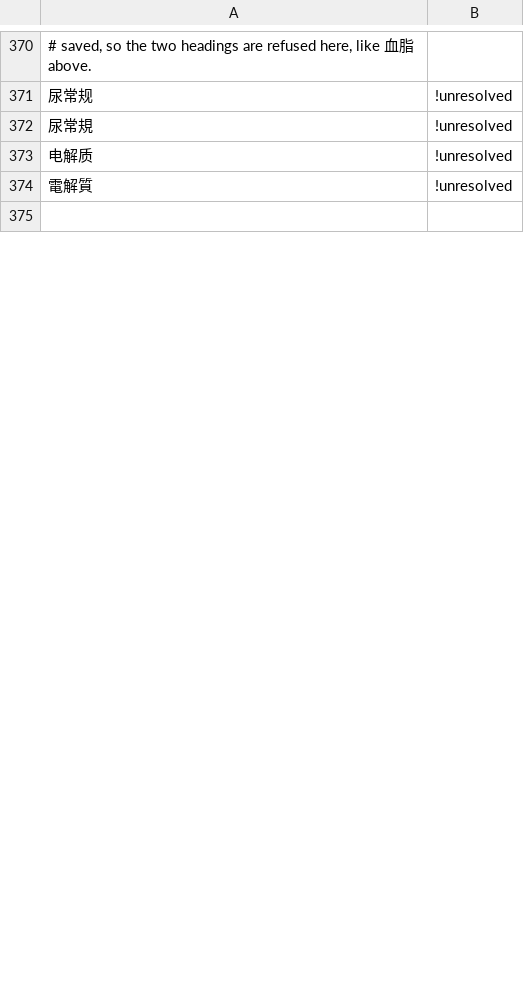
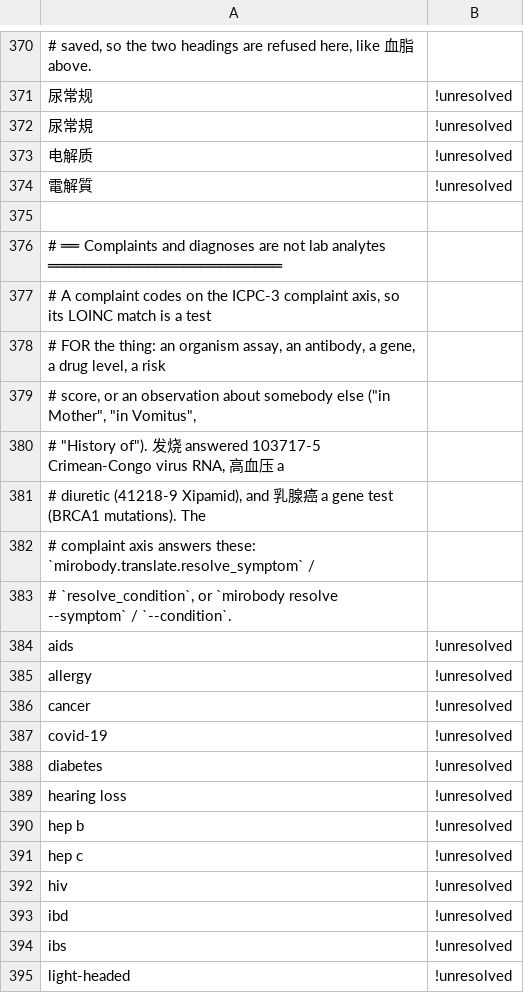
Before and after one commit to thetahealth/mirobody, a TSV file: mirobody/res/loinc/resolver_overrides.tsv, drawn as a sheet; only a part is shown, gaps mark what is left out; the diff covers the shown part only; the diff names each change by its address in the sheet, - before the commit and + after, or states it on an @@ line.

```diff
--- a/mirobody/res/loinc/resolver_overrides.tsv
+++ b/mirobody/res/loinc/resolver_overrides.tsv
+row 376: # ══ Complaints and diagnoses are not lab analytes ══════════════════════════
+row 377: # A complaint codes on the ICPC-3 complaint axis, so its LOINC match is a test
+row 378: # FOR the thing: an organism assay, an antibody, a gene, a drug level, a risk
+row 379: # score, or an observation about somebody else ("in Mother", "in Vomitus",
+row 380: # "History of"). 发烧 answered 103717-5 Crimean-Congo virus RNA, 高血压 a
+row 381: # diuretic (41218-9 Xipamid), and 乳腺癌 a gene test (BRCA1 mutations). The
+row 382: # complaint axis answers these: `mirobody.translate.resolve_symptom` /
+row 383: # `resolve_condition`, or `mirobody resolve --symptom` / `--condition`.
+row 384: aids | !unresolved
+row 385: allergy | !unresolved
+row 386: cancer | !unresolved
+row 387: covid-19 | !unresolved
+row 388: diabetes | !unresolved
+row 389: hearing loss | !unresolved
+row 390: hep b | !unresolved
+row 391: hep c | !unresolved
+row 392: hiv | !unresolved
+row 393: ibd | !unresolved
+row 394: ibs | !unresolved
+row 395: light-headed | !unresolved
```
Also changed, not shown: 80 added rows elsewhere in this file, 1 other file.
